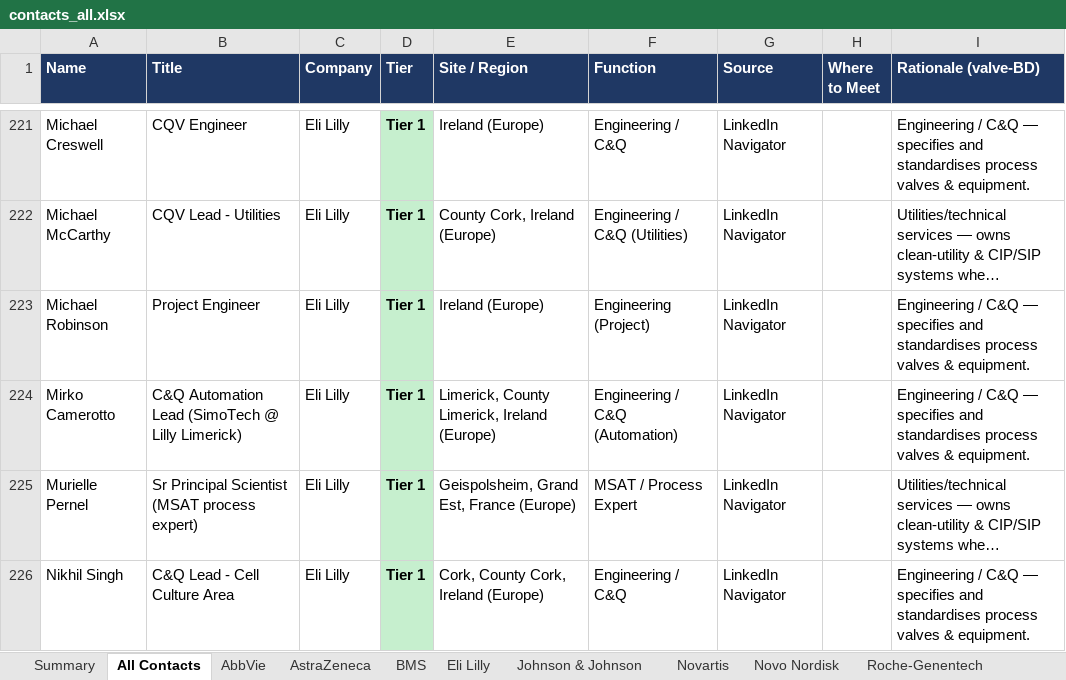
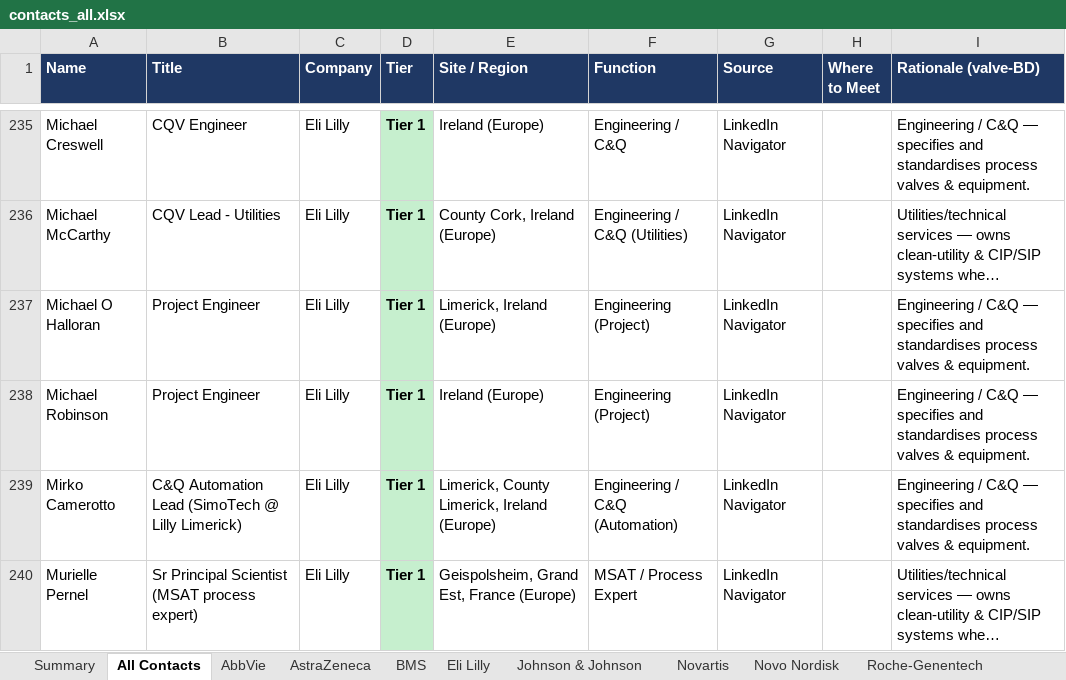
Before and after one commit to milescapper1-oss/claude-code, an Excel workbook: networkmap/data/contacts_all.xlsx, sheet All Contacts, drawn as a sheet; only a part is shown, gaps mark what is left out; the shorter side is filled out with more unchanged rows; long unchanged cells end in …; values as stored, in another font and other column widths than the file's, no borders; the diff covers the shown part only; the diff names each change by its address in the sheet, - before the commit and + after, or states it on an @@ line.

```diff
--- a/networkmap/data/contacts_all.xlsx (sheet All Contacts)
+++ b/networkmap/data/contacts_all.xlsx (sheet All Contacts)
+row 237: Michael O Halloran | Project Engineer | Eli Lilly | Tier 1 | Limerick, Ireland (Europe) | Engineering (Project) | LinkedIn Navigator |  | Engineering / C&Q — specifies and standardises process valves & equipment.
```
Also changed, not shown: 26 added rows elsewhere in this sheet, sheet Eli Lilly, sheet BMS, sheet AstraZeneca, sheet AbbVie, sheet Novo Nordisk, sheet Roche-Genentech, 2 more sheets, 3 other files.
